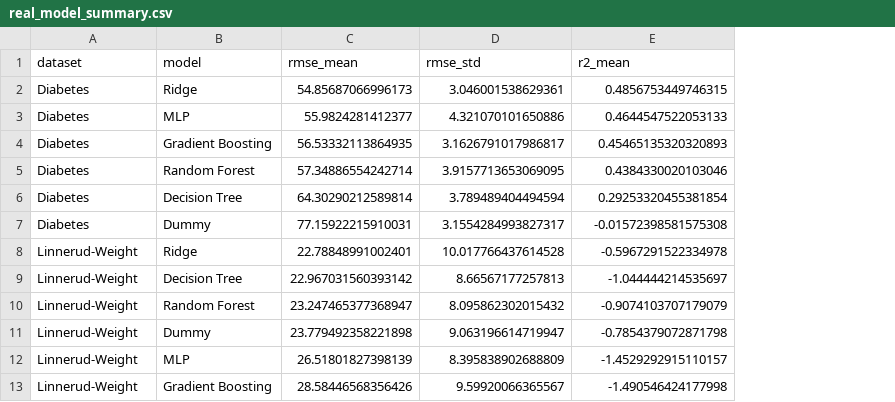
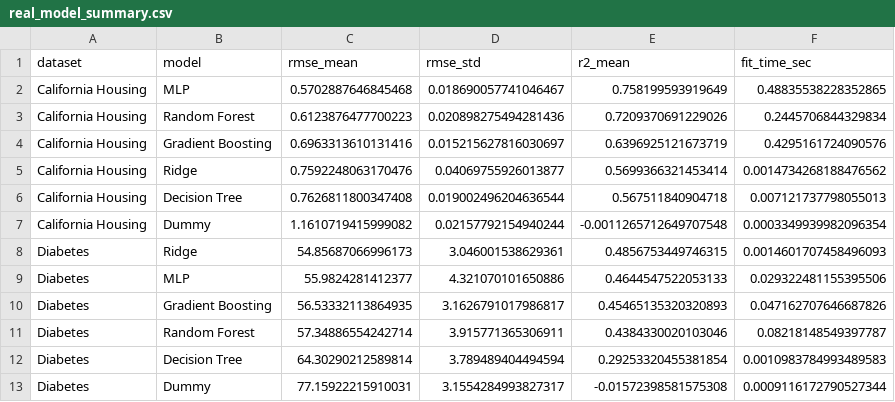
Before and after one commit to Mr-Nick14/Bias-Variance-Decomposition, a CSV file: reports/tables/real_model_summary.csv, drawn as a sheet; removed rows and columns are numbered as before the commit, all else as after; the diff names each change by its address in the sheet, - before the commit and + after, or states it on an @@ line.

```diff
--- a/reports/tables/real_model_summary.csv
+++ b/reports/tables/real_model_summary.csv
+column F (fit_time_sec), rows 8-13: 0.0014601707458496093 | 0.029322481155395506 | 0.047162707646687826 | 0.08218148549397787 | 0.0010983784993489583 | 0.0009116172790527344
+row 2: California Housing | MLP | 0.5702887646845468 | 0.018690057741046467 | 0.758199593919649 | 0.48835538228352865
+row 3: California Housing | Random Forest | 0.6123876477700223 | 0.020898275494281436 | 0.7209370691229026 | 0.2445706844329834
+row 4: California Housing | Gradient Boosting | 0.6963313610131416 | 0.015215627816030697 | 0.6396925121673719 | 0.4295161724090576
+row 5: California Housing | Ridge | 0.7592248063170476 | 0.04069755926013877 | 0.5699366321453414 | 0.0014734268188476562
+row 6: California Housing | Decision Tree | 0.7626811800347408 | 0.019002496204636544 | 0.567511840904718 | 0.007121737798055013
+row 7: California Housing | Dummy | 1.1610719415999082 | 0.02157792154940244 | -0.0011265712649707548 | 0.0003349939982096354
-D11 (rmse_std): 3.9157713653069095
+D11 (rmse_std): 3.915771365306911
-row 8: Linnerud-Weight | Ridge | 22.78848991002401 | 10.017766437614528 | -0.5967291522334978
-row 9: Linnerud-Weight | Decision Tree | 22.967031560393142 | 8.66567177257813 | -1.044444214535697
-row 10: Linnerud-Weight | Random Forest | 23.247465377368947 | 8.095862302015432 | -0.9074103707179079
-row 11: Linnerud-Weight | Dummy | 23.779492358221898 | 9.063196614719947 | -0.7854379072871798
-row 12: Linnerud-Weight | MLP | 26.51801827398139 | 8.395838902688809 | -1.4529292915110157
-row 13: Linnerud-Weight | Gradient Boosting | 28.58446568356426 | 9.59920066365567 | -1.490546424177998
```
Also changed, not shown: reports/tables/best_complexity_summary.csv, reports/tables/real_cv_scores.csv, 29 other files.
